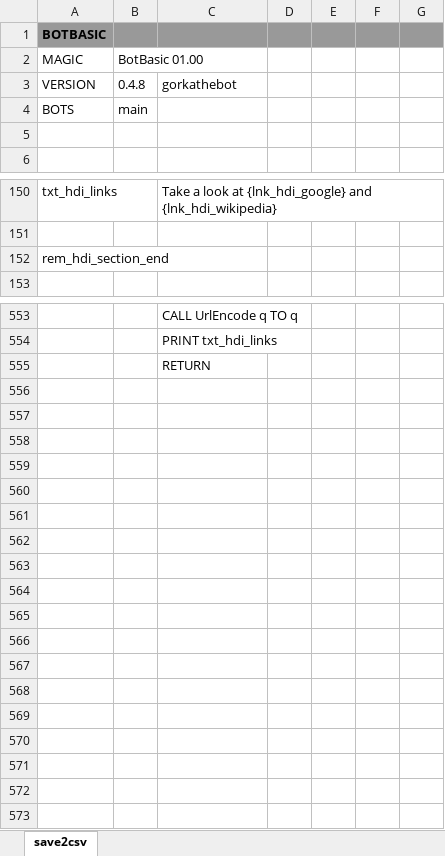
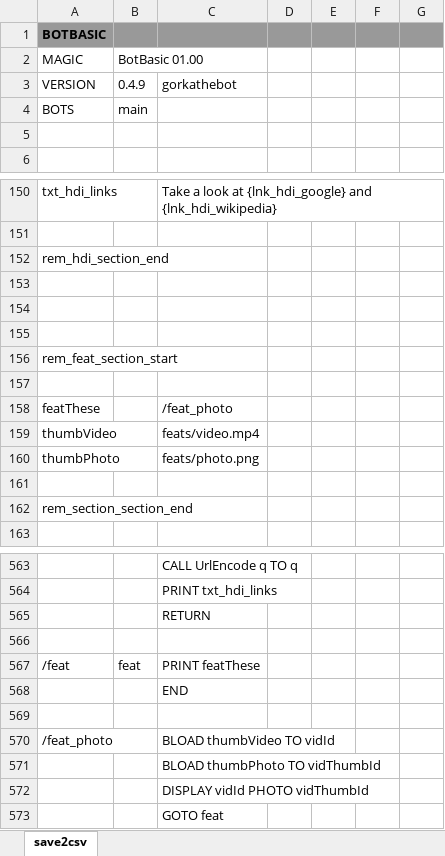
Before and after one commit to gllona/botbasic, an Excel workbook: _bots/gorkathebot/gorkathebot.xlsx, sheet save2csv, drawn as a sheet; only a part is shown, gaps mark what is left out; values as stored, in another font and other column widths than the file's, no borders; the diff names each change by its address in the sheet, - before the commit and + after, or states it on an @@ line.

Commit message:
fix logic for PHOTO modifier

```diff
--- a/_bots/gorkathebot/gorkathebot.xlsx (sheet save2csv)
+++ b/_bots/gorkathebot/gorkathebot.xlsx (sheet save2csv)
-B3: 0.4.8
+B3: 0.4.9
+row 153: (empty)
+row 154: (empty)
+row 155: (empty)
+row 156: rem_feat_section_start
+row 157: (empty)
+row 158: featThese |  | /feat_photo
+row 159: thumbVideo |  | feats/video.mp4
+row 160: thumbPhoto |  | feats/photo.png
+row 161: (empty)
+row 162: rem_section_section_end
+row 566: (empty)
+row 567: /feat | feat | PRINT featThese
+row 568:  |  | END
+row 569: (empty)
+row 570: /feat_photo |  | BLOAD thumbVideo TO vidId
+row 571:  |  | BLOAD thumbPhoto TO vidThumbId
+row 572:  |  | DISPLAY vidId PHOTO vidThumbId
+row 573:  |  | GOTO feat
```
Also changed, not shown: _doc/BB.xlsx, 3 other files.
